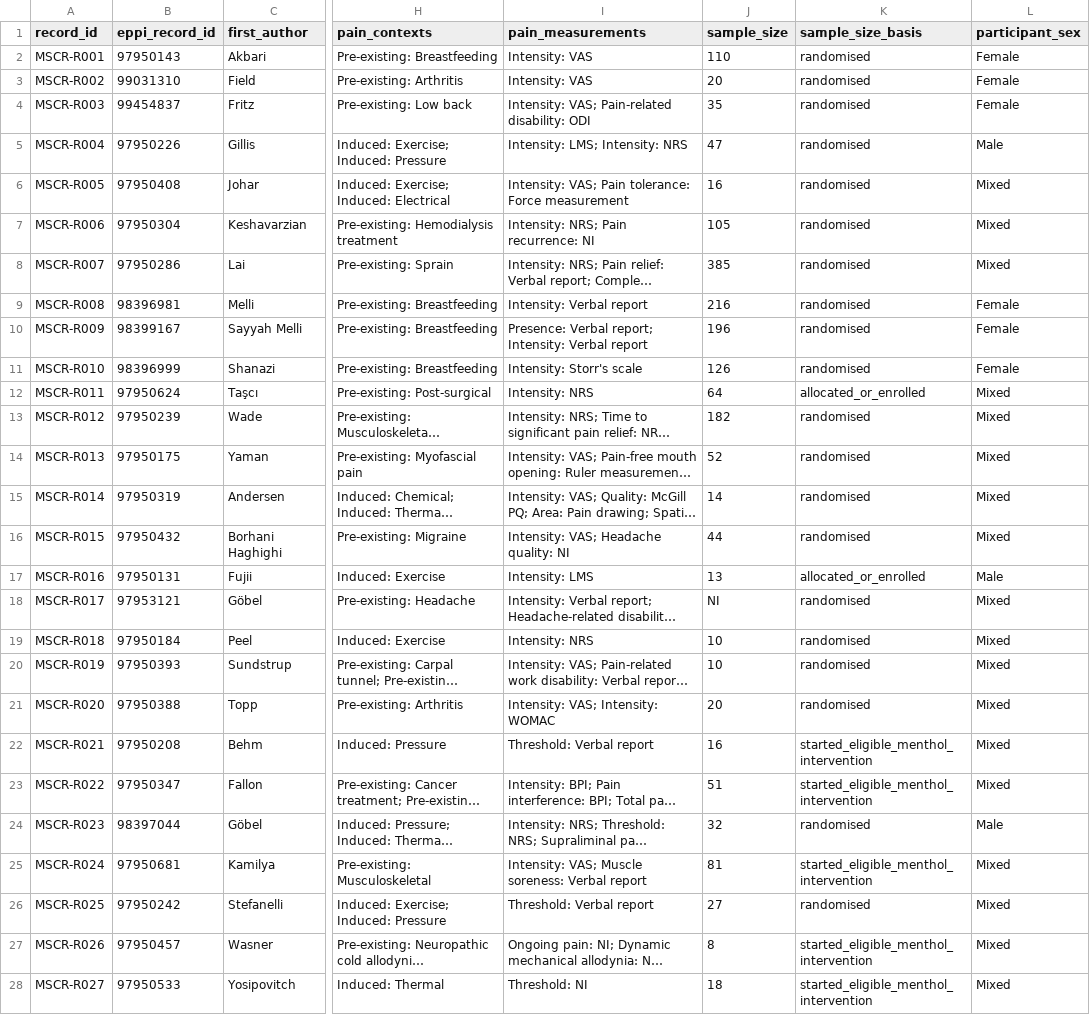
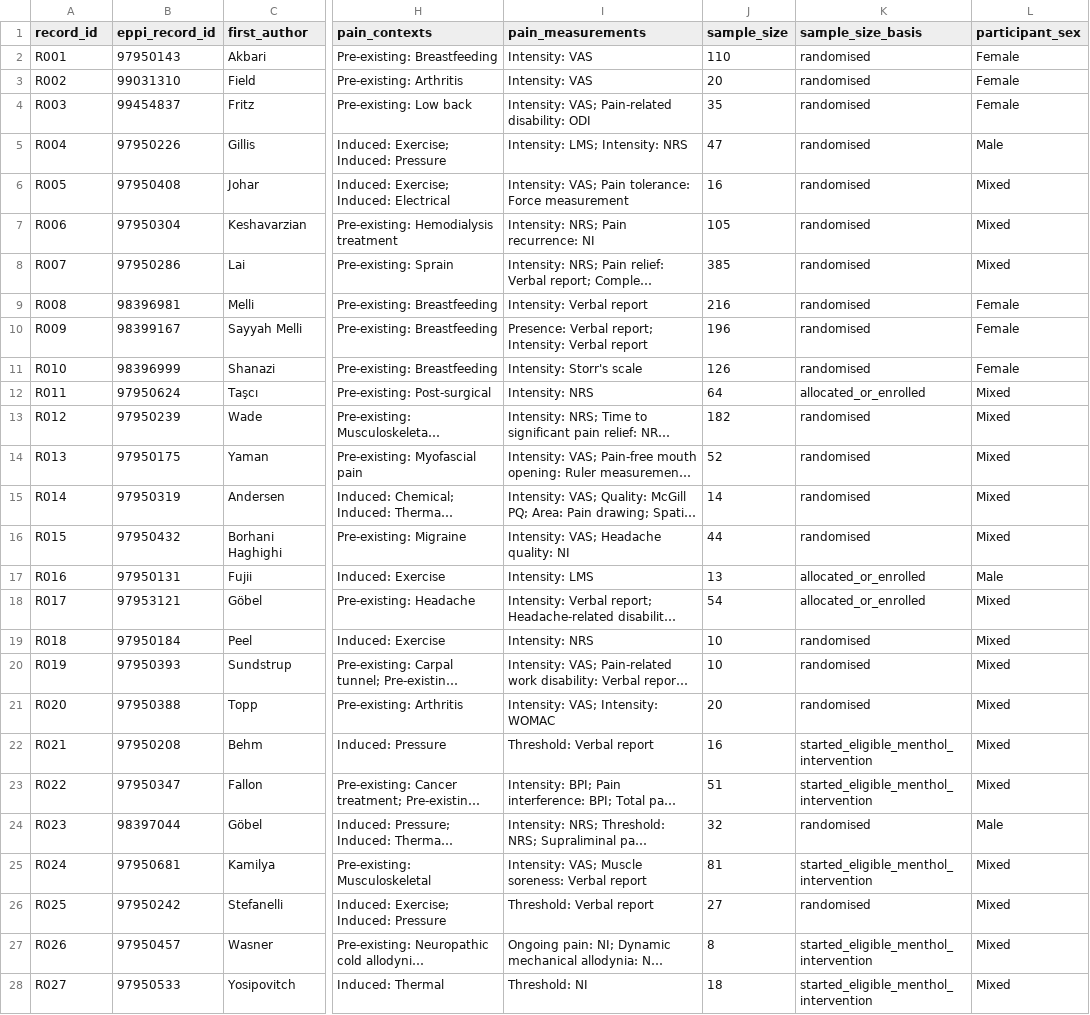
Before and after one commit to lukebax/menthol-scr, a CSV file: data/data_extraction_form.csv, drawn as a sheet; only a part is shown, gaps mark what is left out; long unchanged cells end in …; the diff covers the shown part only; the diff names each change by its address in the sheet, - before the commit and + after, or states it on an @@ line.

Commit message:
Clarify extraction guidance and validate reproducible analyses

```diff
--- a/data/data_extraction_form.csv
+++ b/data/data_extraction_form.csv
-A2 (record_id): MSCR-R001
+A2 (record_id): R001
-A3 (record_id): MSCR-R002
+A3 (record_id): R002
-A4 (record_id): MSCR-R003
+A4 (record_id): R003
-A5 (record_id): MSCR-R004
+A5 (record_id): R004
-A6 (record_id): MSCR-R005
+A6 (record_id): R005
-A7 (record_id): MSCR-R006
+A7 (record_id): R006
-A8 (record_id): MSCR-R007
+A8 (record_id): R007
-A9 (record_id): MSCR-R008
+A9 (record_id): R008
-A10 (record_id): MSCR-R009
+A10 (record_id): R009
-A11 (record_id): MSCR-R010
+A11 (record_id): R010
-A12 (record_id): MSCR-R011
+A12 (record_id): R011
-A13 (record_id): MSCR-R012
+A13 (record_id): R012
-A14 (record_id): MSCR-R013
+A14 (record_id): R013
-A15 (record_id): MSCR-R014
+A15 (record_id): R014
-A16 (record_id): MSCR-R015
+A16 (record_id): R015
-A17 (record_id): MSCR-R016
+A17 (record_id): R016
-A18 (record_id): MSCR-R017
+A18 (record_id): R017
-J18 (sample_size): NI
+J18 (sample_size): 54
-K18 (sample_size_basis): randomised
+K18 (sample_size_basis): allocated_or_enrolled
-A19 (record_id): MSCR-R018
+A19 (record_id): R018
-A20 (record_id): MSCR-R019
+A20 (record_id): R019
-A21 (record_id): MSCR-R020
+A21 (record_id): R020
-A22 (record_id): MSCR-R021
+A22 (record_id): R021
-A23 (record_id): MSCR-R022
+A23 (record_id): R022
-A24 (record_id): MSCR-R023
+A24 (record_id): R023
-A25 (record_id): MSCR-R024
+A25 (record_id): R024
-A26 (record_id): MSCR-R025
+A26 (record_id): R025
-A27 (record_id): MSCR-R026
+A27 (record_id): R026
-A28 (record_id): MSCR-R027
+A28 (record_id): R027
```
Also changed, not shown: 4 edited cells elsewhere in this file, 10 other files.
